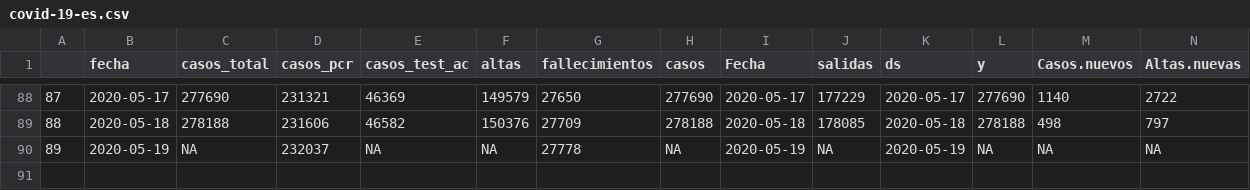
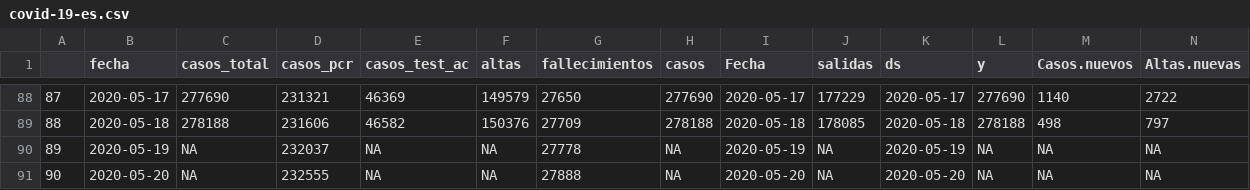
Before and after one commit to JJ/covid-reports, a CSV file: covid-19-es.csv, drawn as a sheet; only a part is shown, gaps mark what is left out; rows hold the shown columns only; the diff names each change by its address in the sheet, - before the commit and + after, or states it on an @@ line.

Commit message:
Actualiza a día de hoy con nuevos gráficos de estacionalidad

```diff
--- a/covid-19-es.csv
+++ b/covid-19-es.csv
+row 91: 90 | 2020-05-20 | NA | 232555 | NA | NA | 27888 | NA | 2020-05-20 | NA | 2020-05-20 | NA | NA | NA
```
Also changed, not shown: 5 other files.
